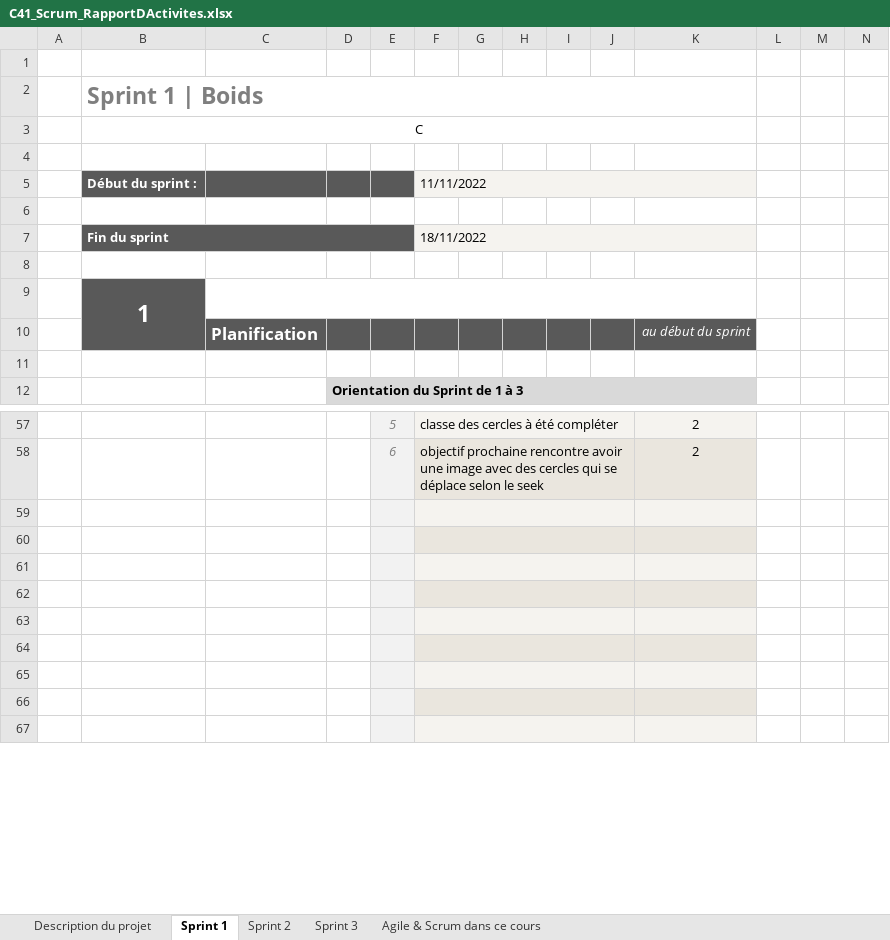
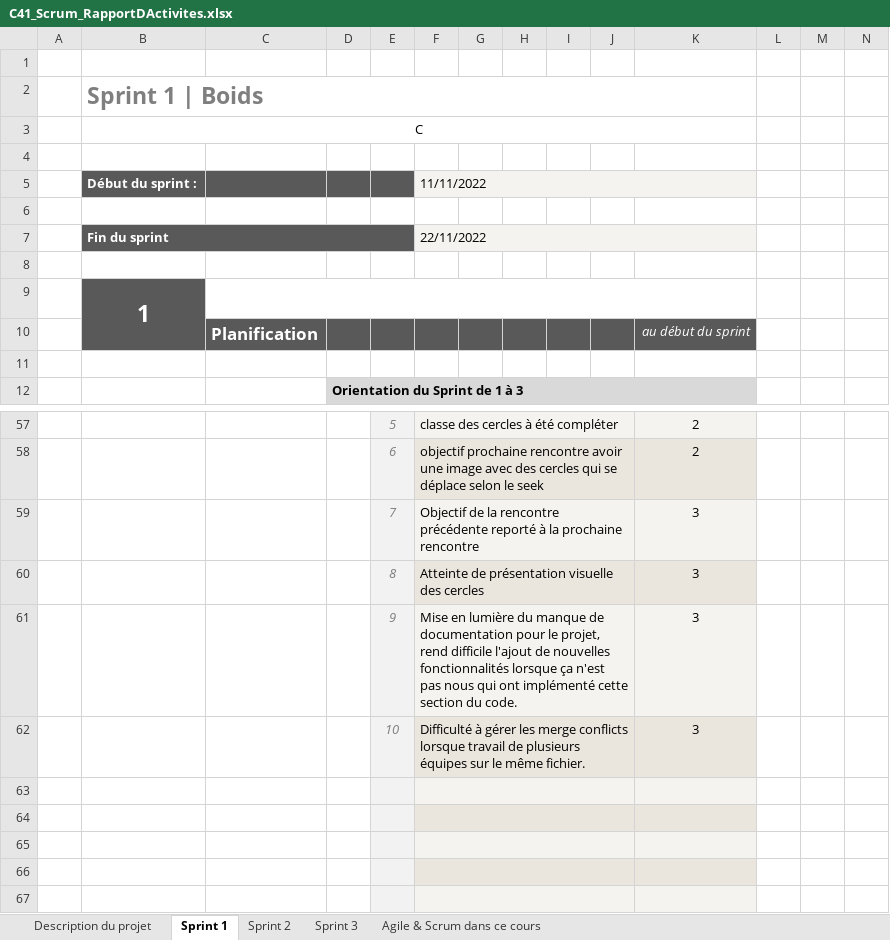
Before and after one commit to Jon-Robb/boids, an Excel workbook: C41_Scrum_RapportDActivites.xlsx, sheet Sprint 1, drawn as a sheet; only a part is shown, gaps mark what is left out; values as stored, in another font and other column widths than the file's, no borders; charts and pictures and conditional formats not drawn; the diff names each change by its address in the sheet, - before the commit and + after, or states it on an @@ line.

```diff
--- a/C41_Scrum_RapportDActivites.xlsx (sheet Sprint 1)
+++ b/C41_Scrum_RapportDActivites.xlsx (sheet Sprint 1)
-F7: 18/11/2022
+F7: 22/11/2022
-row 59: (empty)
+row 59:  |  |  |  | 7 | Objectif de la rencontre précédente reporté à la prochaine rencontre |  |  |  |  | 3
-row 60: (empty)
+row 60:  |  |  |  | 8 | Atteinte de présentation visuelle des cercles |  |  |  |  | 3
-row 61: (empty)
+row 61:  |  |  |  | 9 | Mise en lumière du manque de documentation pour le projet, rend difficile l'ajout de nouvelles fonctionnalités lorsque ça n'est pas nous qui ont implémenté cette section du code. |  |  |  |  | 3
-row 62: (empty)
+row 62:  |  |  |  | 10 | Difficulté à gérer les merge conflicts lorsque travail de plusieurs équipes sur le même fichier. |  |  |  |  | 3
```
Also changed, not shown: sheet Sprint 2, charts or pictures, 1 other file.
